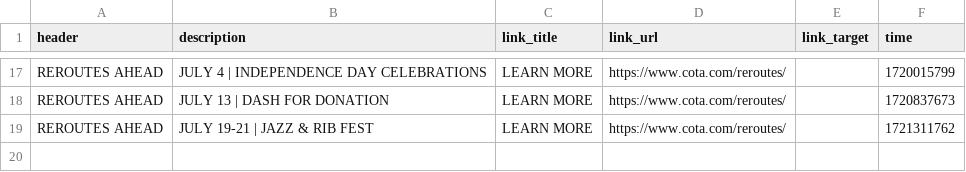
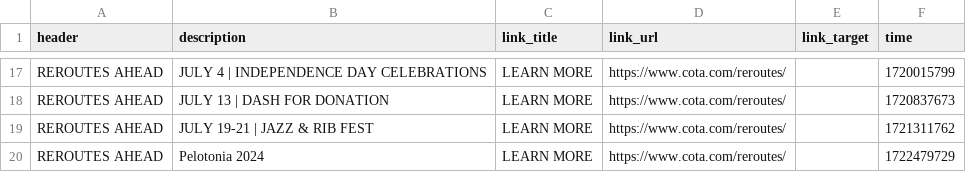
Before and after one commit to benlk/cota-reroute-pdf-rss, a CSV file: alerts-log.csv, drawn as a sheet; only a part is shown, gaps mark what is left out.

```diff
--- a/alerts-log.csv
+++ b/alerts-log.csv
@@ -19 +19,2 @@ header,description,link_title,link_url,link_target,time
 "REROUTES AHEAD","JULY 19-21 | JAZZ & RIB FEST","LEARN MORE",https://www.cota.com/reroutes/,,1721311762
+"REROUTES AHEAD","Pelotonia 2024","LEARN MORE",https://www.cota.com/reroutes/,,1722479729
```
Also changed, not shown: 1 other file.
